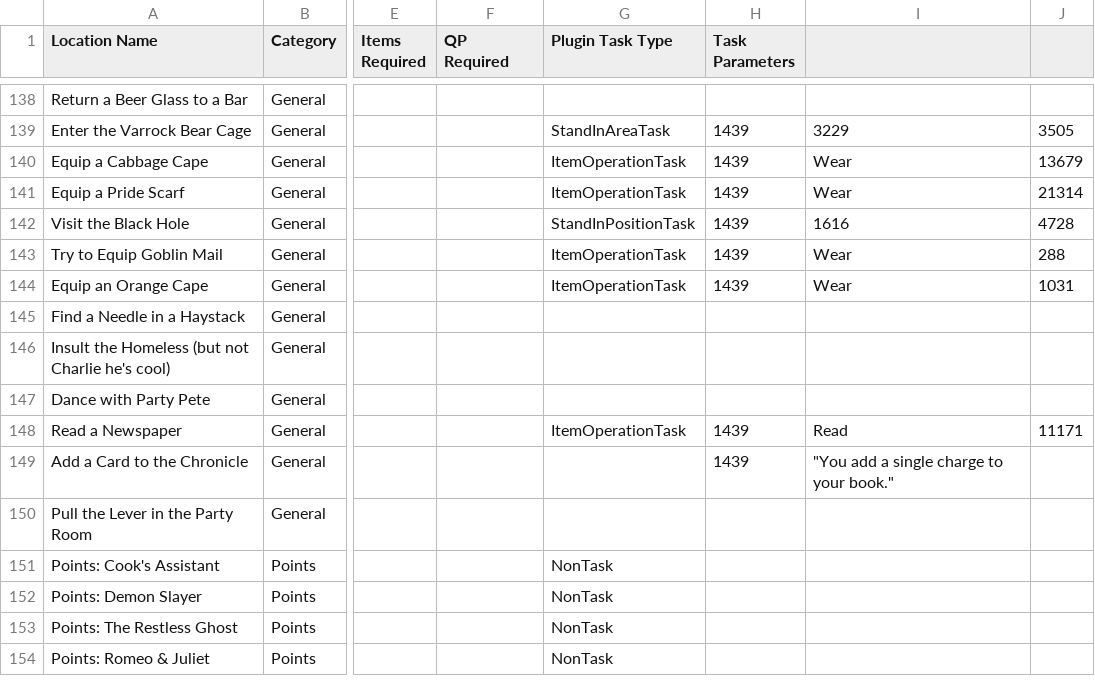
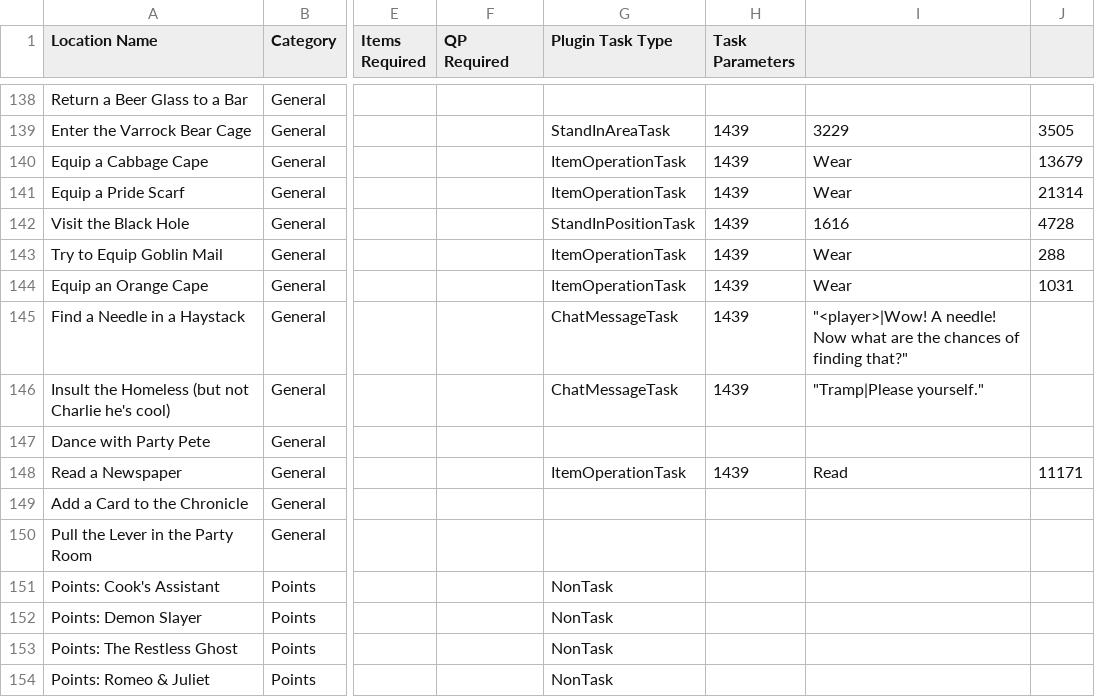
Before and after one commit to digiholic/osrs-archipelago, a CSV file: src/main/resources/gg/archipelago/tasks.csv, drawn as a sheet; only a part is shown, gaps mark what is left out; the diff names each change by its address in the sheet, - before the commit and + after, or states it on an @@ line.

Commit message:
Adds more ChatMessage checking functionality by passing entire event

```diff
--- a/src/main/resources/gg/archipelago/tasks.csv
+++ b/src/main/resources/gg/archipelago/tasks.csv
-G145:G146 (Plugin Task Type): (empty)
+G145:G146 (Plugin Task Type): ChatMessageTask
-H145:H146 (Task Parameters): (empty)
+H145:H146 (Task Parameters): 1439
-I145: (empty)
+I145: "<player>|Wow! A needle! Now what are the chances of finding that?"
-I146: (empty)
+I146: "Tramp|Please yourself."
-H149 (Task Parameters): 1439
+H149 (Task Parameters): (empty)
-I149: "You add a single charge to your book."
+I149: (empty)
```
Also changed, not shown: 23 other files.
